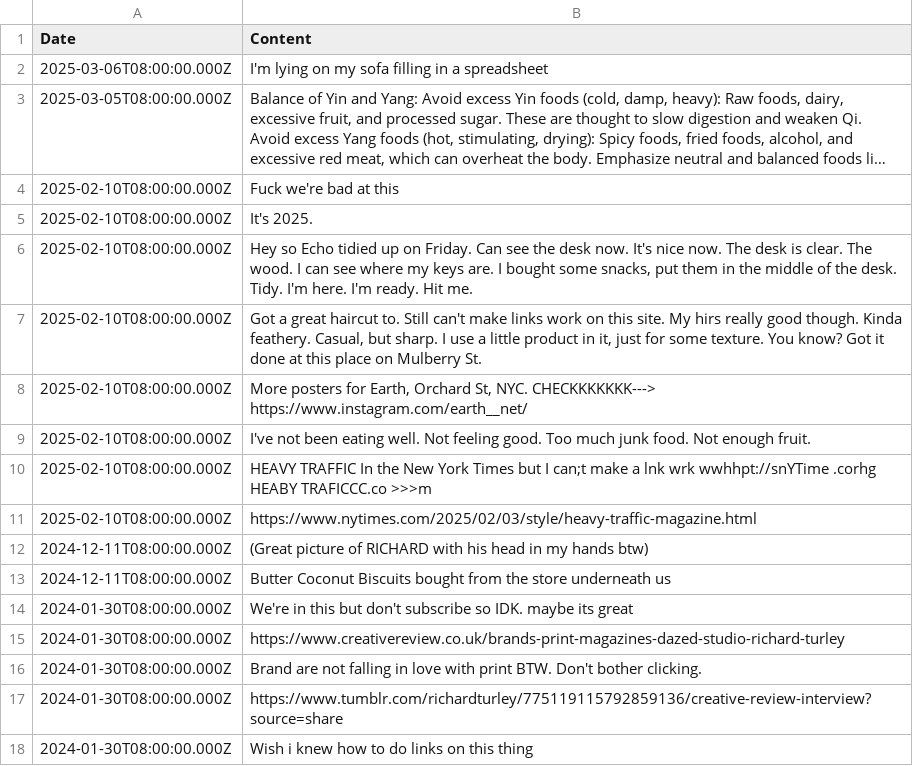
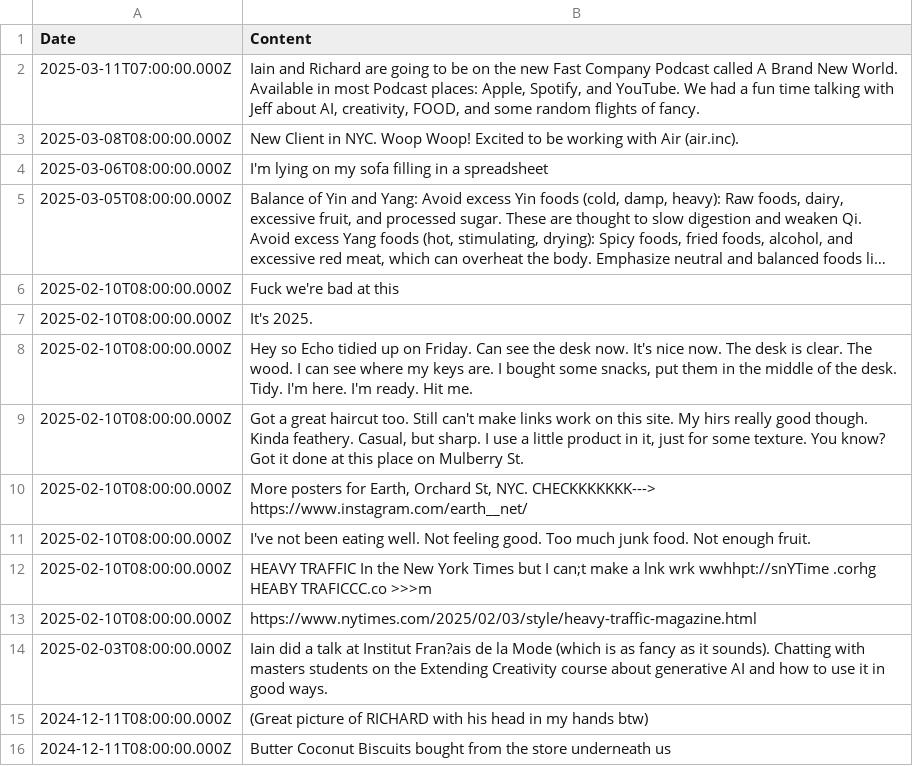
Before and after one commit to aaiiintt/food_new_site, a CSV file: data/news.csv, drawn as a sheet; only a part is shown; the shorter side is filled out with more unchanged rows; long unchanged cells end in ….

Commit message:
Update news.csv

```diff
--- a/data/news.csv
+++ b/data/news.csv
@@ -1,2 +1,4 @@
 "Date","Content"
+"2025-03-11T07:00:00.000Z","Iain and Richard are going to be on the new Fast Company Podcast called A Brand New World. Available in most Podcast places: Apple, Spotify, and YouTube. We had a fun time talking with Jeff about AI, creativity, FOOD, and some random flights of fancy. "
+"2025-03-08T08:00:00.000Z","New Client in NYC. Woop Woop! Excited to be working with Air (air.inc)."
 "2025-03-06T08:00:00.000Z","I'm lying on my sofa filling in a spreadsheet"
@@ -6,3 +8,3 @@
 "2025-02-10T08:00:00.000Z","Hey so Echo tidied up on Friday. Can see the desk now. It's nice now. The desk is clear. The wood. I can see where my keys are. I bought some snacks, put them in the middle of the desk. Tidy. I'm here. I'm ready. Hit me. "
-"2025-02-10T08:00:00.000Z","Got a great haircut to. Still can't make links work on this site. My hirs really good though. Kinda feathery. Casual, but sharp. I use a little product in it, just for some texture. You know? Got it done at this place on Mulberry St. "
+"2025-02-10T08:00:00.000Z","Got a great haircut too. Still can't make links work on this site. My hirs really good though. Kinda feathery. Casual, but sharp. I use a little product in it, just for some texture. You know? Got it done at this place on Mulberry St. "
 "2025-02-10T08:00:00.000Z","More posters for Earth, Orchard St, NYC. CHECKKKKKKK---> https://www.instagram.com/earth__net/"
@@ -11,2 +13,3 @@
 "2025-02-10T08:00:00.000Z","https://www.nytimes.com/2025/02/03/style/heavy-traffic-magazine.html"
+"2025-02-03T08:00:00.000Z","Iain did a talk at Institut Fran?ais de la Mode (which is as fancy as it sounds). Chatting with masters students on the Extending Creativity course about generative AI and how to use it in good ways."
 "2024-12-11T08:00:00.000Z","(Great picture of RICHARD with his head in my hands btw) "
```
